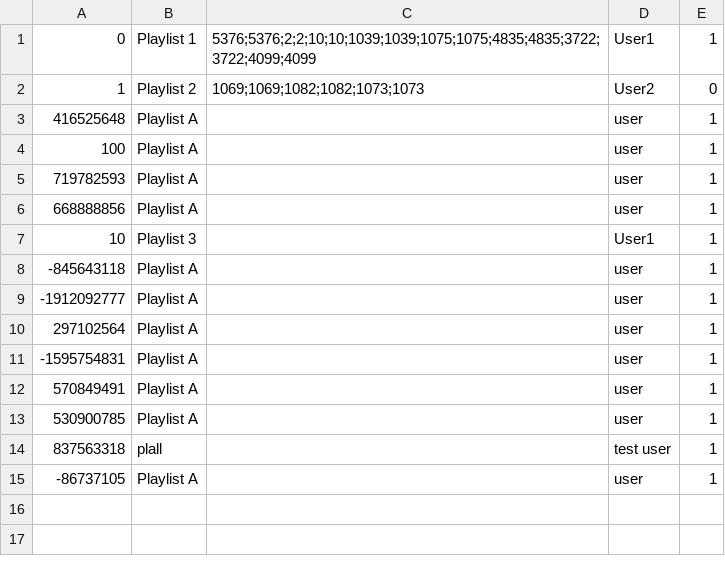
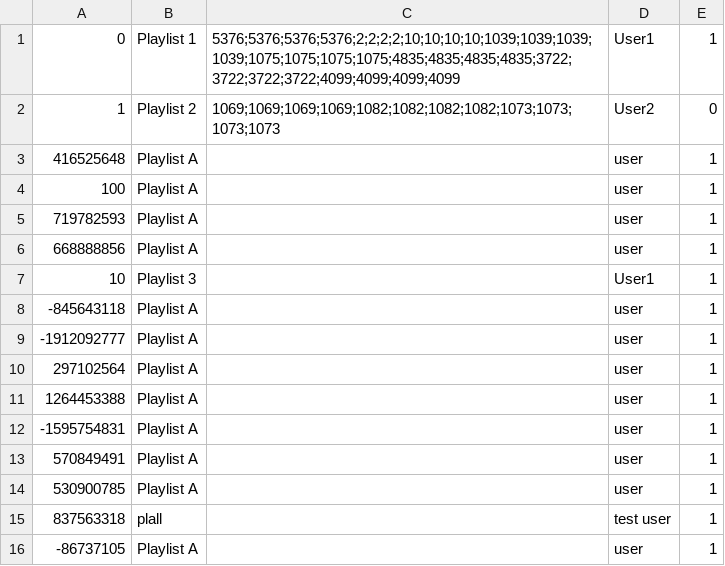
Before and after one commit to CSC207-2022F-UofT/course-project-team-communify, a CSV file: src/main/java/Database/playlists.csv, drawn as a sheet.

Commit message:
Fixing null pointer due to user missing in user database

```diff
--- a/src/main/java/Database/playlists.csv
+++ b/src/main/java/Database/playlists.csv
@@ -1,3 +1,3 @@
-0,Playlist 1,5376;5376;2;2;10;10;1039;1039;1075;1075;4835;4835;3722;3722;4099;4099,User1,1
-1,Playlist 2,1069;1069;1082;1082;1073;1073,User2,0
+0,Playlist 1,5376;5376;5376;5376;2;2;2;2;10;10;10;10;1039;1039;1039;1039;1075;1075;1075;1075;4835;4835;4835;4835;3722;3722;3722;3722;4099;4099;4099;4099,User1,1
+1,Playlist 2,1069;1069;1069;1069;1082;1082;1082;1082;1073;1073;1073;1073,User2,0
 416525648,Playlist A,,user,1
@@ -10,2 +10,3 @@
 297102564,Playlist A,,user,1
+1264453388,Playlist A,,user,1
 -1595754831,Playlist A,,user,1
```
Also changed, not shown: 1 other file.
